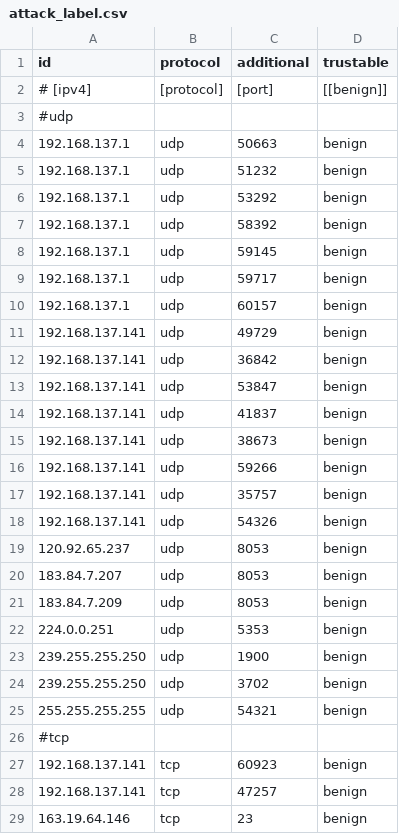
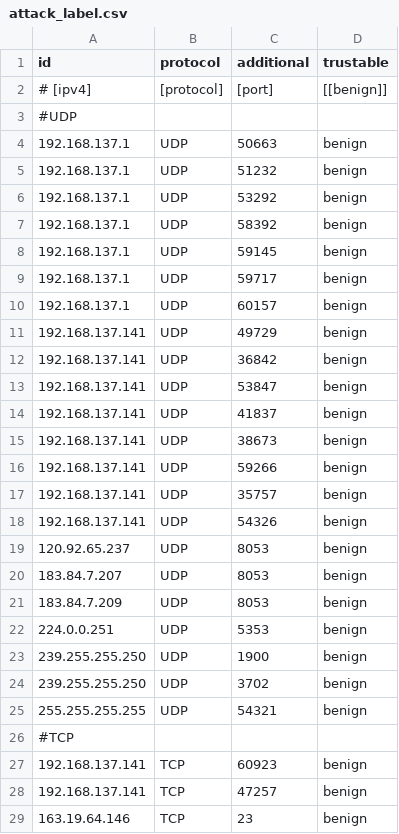
Before and after one commit to pezluna/AI_001, a CSV file: labels/attack_label.csv, drawn as a sheet; only a part is shown; the diff covers the shown part only.

Commit message:
update labels

```diff
--- a/labels/attack_label.csv
+++ b/labels/attack_label.csv
@@ -2,28 +2,28 @@
 # [ipv4],[protocol],[port],[[benign]]
-#udp
-192.168.137.1,udp,50663,benign
-192.168.137.1,udp,51232,benign
-192.168.137.1,udp,53292,benign
-192.168.137.1,udp,58392,benign
-192.168.137.1,udp,59145,benign
-192.168.137.1,udp,59717,benign
-192.168.137.1,udp,60157,benign
-192.168.137.141,udp,49729,benign
-192.168.137.141,udp,36842,benign
-192.168.137.141,udp,53847,benign
-192.168.137.141,udp,41837,benign
-192.168.137.141,udp,38673,benign
-192.168.137.141,udp,59266,benign
-192.168.137.141,udp,35757,benign
-192.168.137.141,udp,54326,benign
-120.92.65.237,udp,8053,benign
-183.84.7.207,udp,8053,benign
-183.84.7.209,udp,8053,benign
-224.0.0.251,udp,5353,benign
-239.255.255.250,udp,1900,benign
-239.255.255.250,udp,3702,benign
-255.255.255.255,udp,54321,benign
-#tcp
-192.168.137.141,tcp,60923,benign
-192.168.137.141,tcp,47257,benign
-163.19.64.146,tcp,23,benign
+#UDP
+192.168.137.1,UDP,50663,benign
+192.168.137.1,UDP,51232,benign
+192.168.137.1,UDP,53292,benign
+192.168.137.1,UDP,58392,benign
+192.168.137.1,UDP,59145,benign
+192.168.137.1,UDP,59717,benign
+192.168.137.1,UDP,60157,benign
+192.168.137.141,UDP,49729,benign
+192.168.137.141,UDP,36842,benign
+192.168.137.141,UDP,53847,benign
+192.168.137.141,UDP,41837,benign
+192.168.137.141,UDP,38673,benign
+192.168.137.141,UDP,59266,benign
+192.168.137.141,UDP,35757,benign
+192.168.137.141,UDP,54326,benign
+120.92.65.237,UDP,8053,benign
+183.84.7.207,UDP,8053,benign
+183.84.7.209,UDP,8053,benign
+224.0.0.251,UDP,5353,benign
+239.255.255.250,UDP,1900,benign
+239.255.255.250,UDP,3702,benign
+255.255.255.255,UDP,54321,benign
+#TCP
+192.168.137.141,TCP,60923,benign
+192.168.137.141,TCP,47257,benign
+163.19.64.146,TCP,23,benign
```
Also changed, not shown: 2 edited cells elsewhere in this file.
